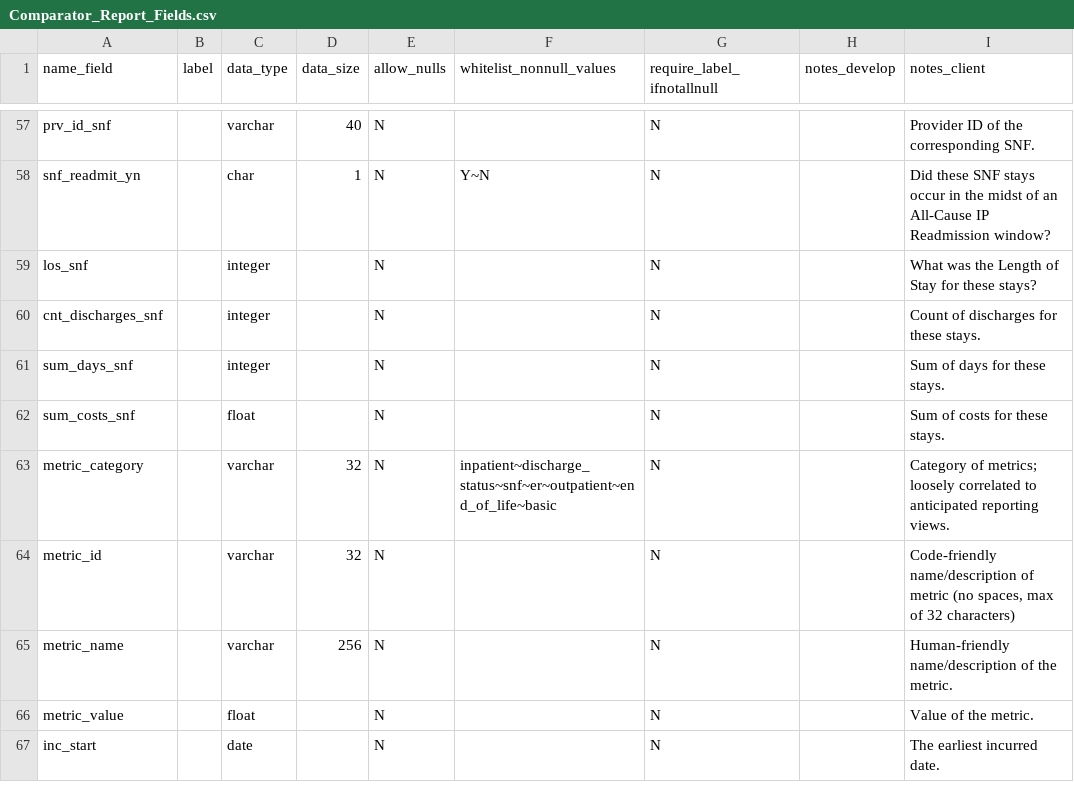
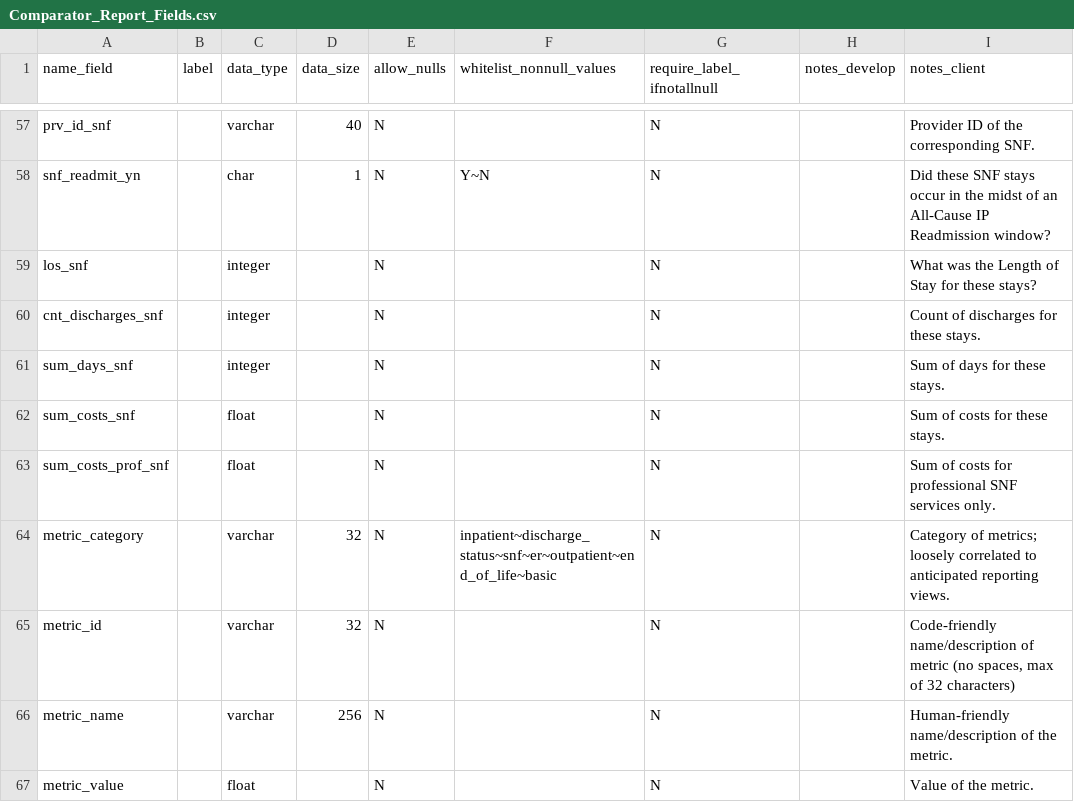
Before and after one commit to Milliman-PRM/comparator-report-legacy, a CSV file: Post005_Datamarts/Comparator_Report/Comparator_Report_Fields.csv, drawn as a sheet; only a part is shown, gaps mark what is left out; the shorter side is filled out with more unchanged rows; the diff names each change by its address in the sheet, - before the commit and + after, or states it on an @@ line.

```diff
--- a/Post005_Datamarts/Comparator_Report/Comparator_Report_Fields.csv
+++ b/Post005_Datamarts/Comparator_Report/Comparator_Report_Fields.csv
+row 63: sum_costs_prof_snf |  | float |  | N |  | N |  | Sum of costs for professional SNF services only.
```
Also changed, not shown: Post005_Datamarts/Comparator_Report/Comparator_Report_Tables.csv.
